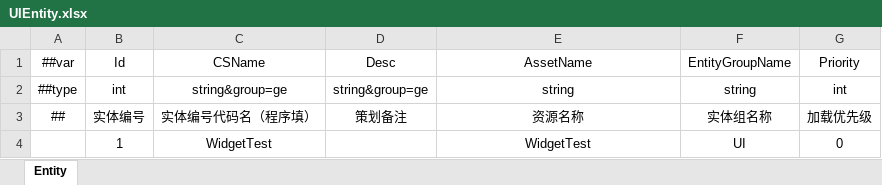
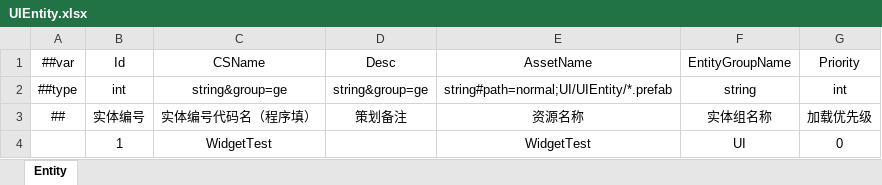
Before and after one commit to XuToWei/GameDevelopmentKit, an Excel workbook: Design/Excel/GameHot/Datas/Game/UIEntity.xlsx, sheet Entity, drawn as a sheet; values as stored, in another font and other column widths than the file's, no borders; the diff names each change by its address in the sheet, - before the commit and + after, or states it on an @@ line.

```diff
--- a/Design/Excel/GameHot/Datas/Game/UIEntity.xlsx (sheet Entity)
+++ b/Design/Excel/GameHot/Datas/Game/UIEntity.xlsx (sheet Entity)
-E2 (AssetName): string
+E2 (AssetName): string#path=normal;UI/UIEntity/*.prefab
```
Also changed, not shown: Design/Excel/ET/Datas/Game/Entity.xlsx, Design/Excel/ET/Datas/Game/Scene.xlsx, 10 other files.
